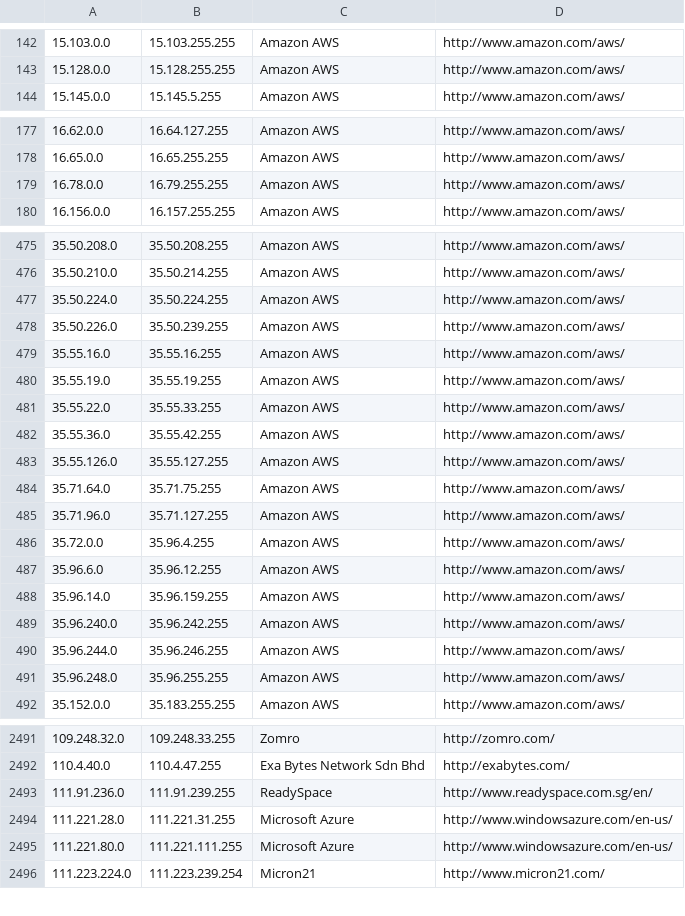
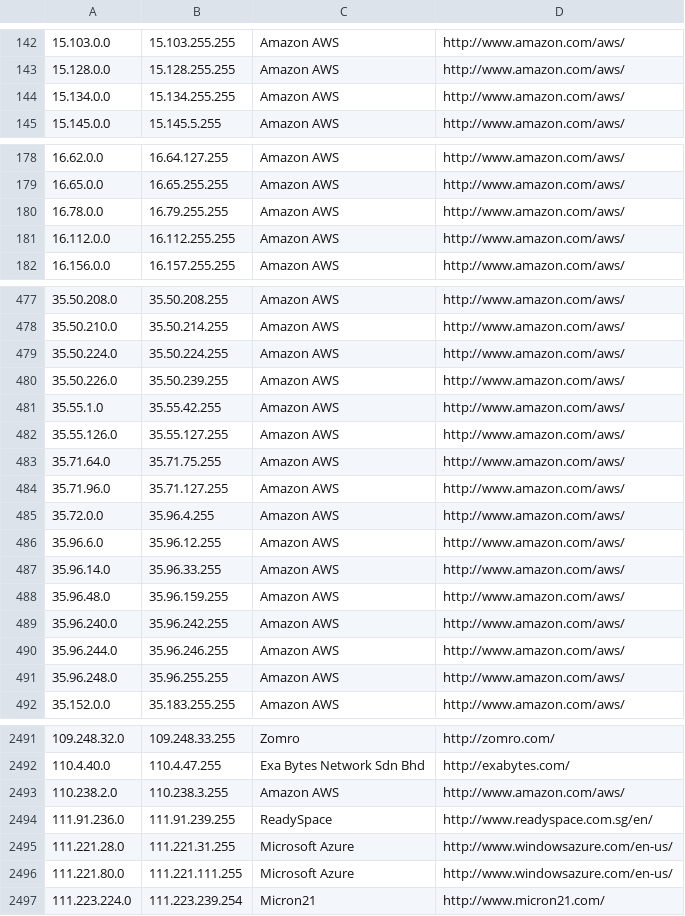
Before and after one commit to PodderApps/ipcat, a CSV file: datacenters.csv, drawn as a sheet; only a part is shown, gaps mark what is left out; the diff covers the shown part only.

Commit message:
Update IP list

```diff
--- a/datacenters.csv
+++ b/datacenters.csv
@@ -143,2 +143,3 @@
 15.128.0.0,15.128.255.255,Amazon AWS,http://www.amazon.com/aws/
+15.134.0.0,15.134.255.255,Amazon AWS,http://www.amazon.com/aws/
 15.145.0.0,15.145.5.255,Amazon AWS,http://www.amazon.com/aws/
@@ -179,2 +180,3 @@
 16.78.0.0,16.79.255.255,Amazon AWS,http://www.amazon.com/aws/
+16.112.0.0,16.112.255.255,Amazon AWS,http://www.amazon.com/aws/
 16.156.0.0,16.157.255.255,Amazon AWS,http://www.amazon.com/aws/
@@ -478,6 +480,3 @@
 35.50.226.0,35.50.239.255,Amazon AWS,http://www.amazon.com/aws/
-35.55.16.0,35.55.16.255,Amazon AWS,http://www.amazon.com/aws/
-35.55.19.0,35.55.19.255,Amazon AWS,http://www.amazon.com/aws/
-35.55.22.0,35.55.33.255,Amazon AWS,http://www.amazon.com/aws/
-35.55.36.0,35.55.42.255,Amazon AWS,http://www.amazon.com/aws/
+35.55.1.0,35.55.42.255,Amazon AWS,http://www.amazon.com/aws/
 35.55.126.0,35.55.127.255,Amazon AWS,http://www.amazon.com/aws/
@@ -487,3 +486,4 @@
 35.96.6.0,35.96.12.255,Amazon AWS,http://www.amazon.com/aws/
-35.96.14.0,35.96.159.255,Amazon AWS,http://www.amazon.com/aws/
+35.96.14.0,35.96.33.255,Amazon AWS,http://www.amazon.com/aws/
+35.96.48.0,35.96.159.255,Amazon AWS,http://www.amazon.com/aws/
 35.96.240.0,35.96.242.255,Amazon AWS,http://www.amazon.com/aws/
@@ -2492,2 +2492,3 @@
 110.4.40.0,110.4.47.255,Exa Bytes Network Sdn Bhd,http://exabytes.com/
+110.238.2.0,110.238.3.255,Amazon AWS,http://www.amazon.com/aws/
 111.91.236.0,111.91.239.255,ReadySpace,http://www.readyspace.com.sg/en/
```
Also changed, not shown: 1 edited cell elsewhere in this file, datacenters-stats.csv.
